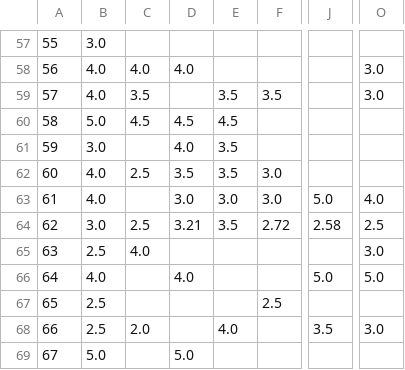
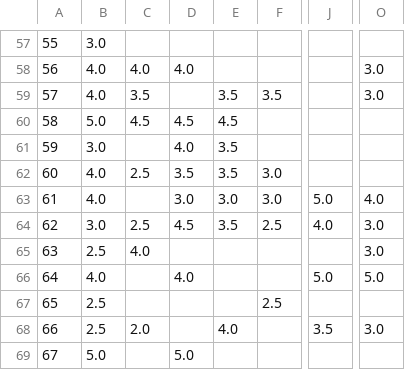
Before and after one commit to iDeepraj10/TrustRepo, a CSV file: Final Result/Predicted_on_observed1.csv, drawn as a sheet; only a part is shown, gaps mark what is left out; the diff covers the shown part only; the diff names each change by its address in the sheet, - before the commit and + after, or states it on an @@ line.

```diff
--- a/Final Result/Predicted_on_observed1.csv
+++ b/Final Result/Predicted_on_observed1.csv
-D64: 3.21
+D64: 4.5
-F64: 2.72
+F64: 2.5
-J64: 2.58
+J64: 4.0
-O64: 2.5
+O64: 3.0
```
Also changed, not shown: 32 edited cells elsewhere in this file, New_data/matrix 2.1.1.csv, New_data/matrix 2.1.csv, 32 other files.
